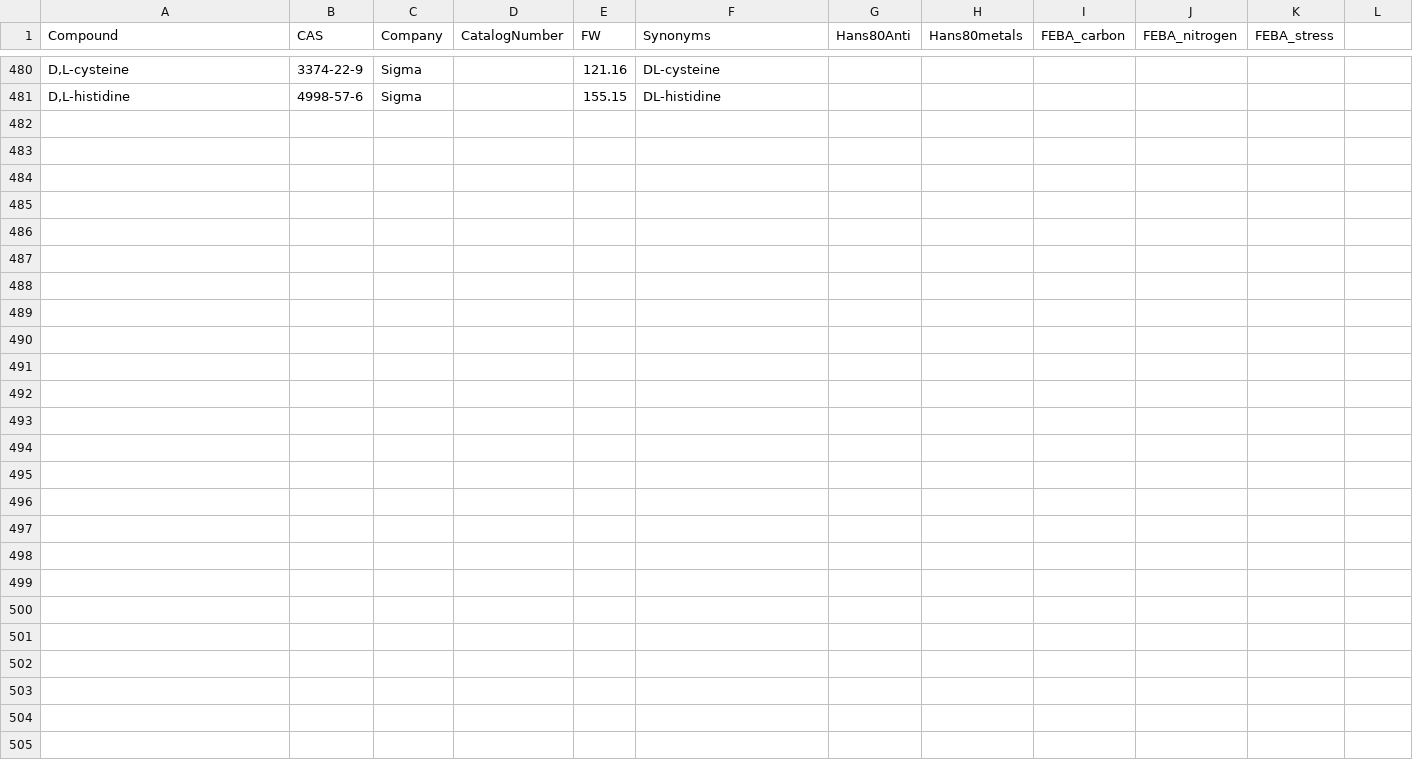
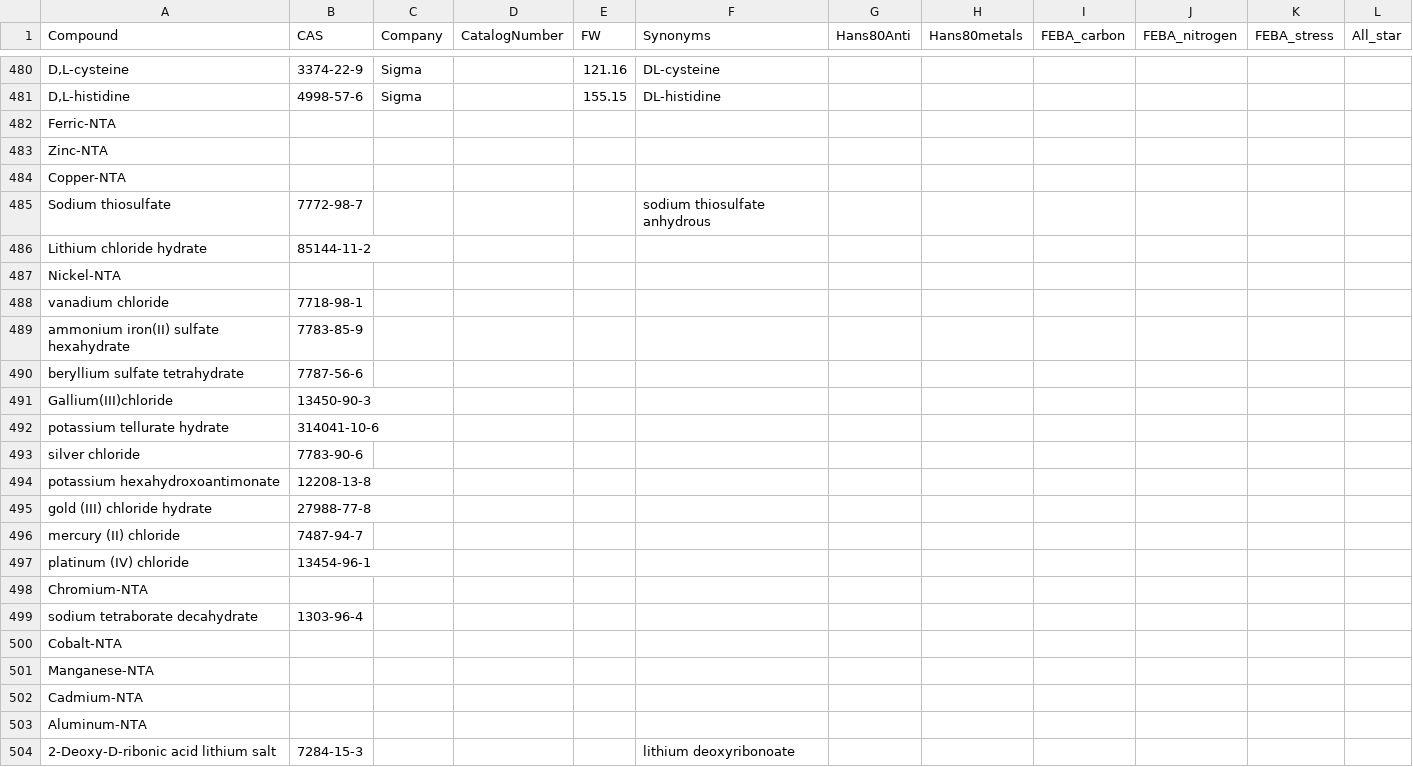
Before and after one commit to pranjan77/test_feba, a TSV file: metadata/Compounds.tsv, drawn as a sheet; only a part is shown, gaps mark what is left out; the diff covers the shown part only.

```diff
--- a/metadata/Compounds.tsv
+++ b/metadata/Compounds.tsv
@@ -1 +1 @@
-Compound	CAS	Company	CatalogNumber	FW	Synonyms	Hans80Anti	Hans80metals	FEBA_carbon	FEBA_nitrogen	FEBA_stress
+Compound	CAS	Company	CatalogNumber	FW	Synonyms	Hans80Anti	Hans80metals	FEBA_carbon	FEBA_nitrogen	FEBA_stress	All_star
@@ -481,0 +482,23 @@ D,L-histidine	4998-57-6	Sigma		155.15	DL-histidine
+Ferric-NTA											
+Zinc-NTA											
+Copper-NTA											
+Sodium thiosulfate	7772-98-7				sodium thiosulfate anhydrous						
+Lithium chloride hydrate	85144-11-2										
+Nickel-NTA											
+vanadium chloride	7718-98-1										
+ammonium iron(II) sulfate hexahydrate	7783-85-9										
+beryllium sulfate tetrahydrate	7787-56-6										
+Gallium(III)chloride	13450-90-3										
+potassium tellurate hydrate	314041-10-6										
+silver chloride	7783-90-6										
+potassium hexahydroxoantimonate	12208-13-8										
+gold (III) chloride hydrate	27988-77-8										
+mercury (II) chloride	7487-94-7										
+platinum (IV) chloride	13454-96-1										
+Chromium-NTA											
+sodium tetraborate decahydrate	1303-96-4										
+Cobalt-NTA											
+Manganese-NTA											
+Cadmium-NTA											
+Aluminum-NTA											
+2-Deoxy-D-ribonic acid lithium salt	7284-15-3				lithium deoxyribonoate						
```
Also changed, not shown: 58 edited cells elsewhere in this file, 1 other file.
